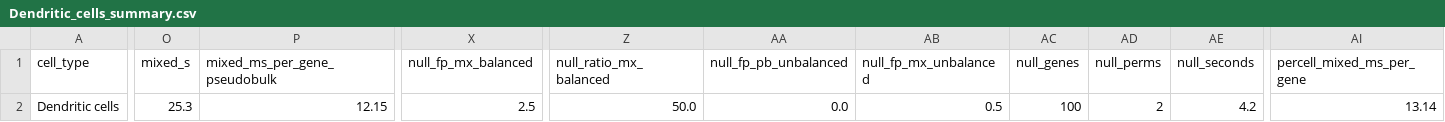
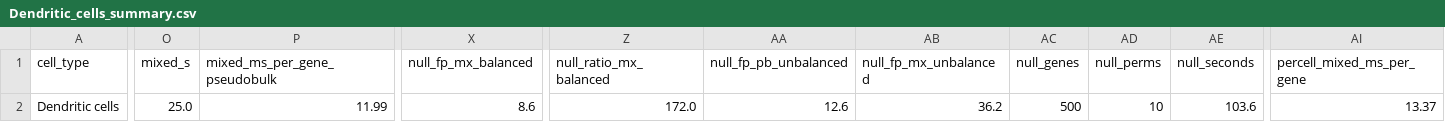
Before and after one commit to Qwuantabee/single-cell-de, a CSV file: results/mixed_per_type/Dendritic_cells_summary.csv, drawn as a sheet; only a part is shown, gaps mark what is left out; the diff covers the shown part only; the diff names each change by its address in the sheet, - before the commit and + after, or states it on an @@ line.

```diff
--- a/results/mixed_per_type/Dendritic_cells_summary.csv
+++ b/results/mixed_per_type/Dendritic_cells_summary.csv
-O2 (mixed_s): 25.3
+O2 (mixed_s): 25.0
-P2 (mixed_ms_per_gene_pseudobulk): 12.15
+P2 (mixed_ms_per_gene_pseudobulk): 11.99
-X2 (null_fp_mx_balanced): 2.5
+X2 (null_fp_mx_balanced): 8.6
-Z2 (null_ratio_mx_balanced): 50.0
+Z2 (null_ratio_mx_balanced): 172.0
-AA2 (null_fp_pb_unbalanced): 0.0
+AA2 (null_fp_pb_unbalanced): 12.6
-AB2 (null_fp_mx_unbalanced): 0.5
+AB2 (null_fp_mx_unbalanced): 36.2
-AC2 (null_genes): 100
+AC2 (null_genes): 500
-AD2 (null_perms): 2
+AD2 (null_perms): 10
-AE2 (null_seconds): 4.2
+AE2 (null_seconds): 103.6
-AI2 (percell_mixed_ms_per_gene): 13.14
+AI2 (percell_mixed_ms_per_gene): 13.37
```
Also changed, not shown: 3 edited cells elsewhere in this file, results/mixed_per_type/Dendritic_cells_null.csv, results/mixed_vs_others_summary.csv, 7 other files.
